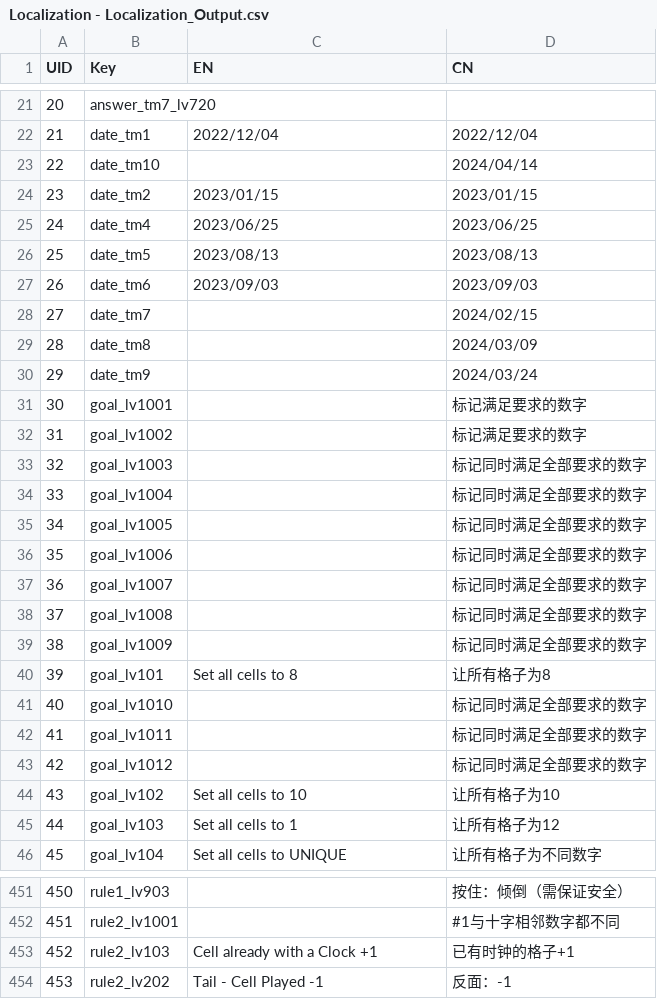
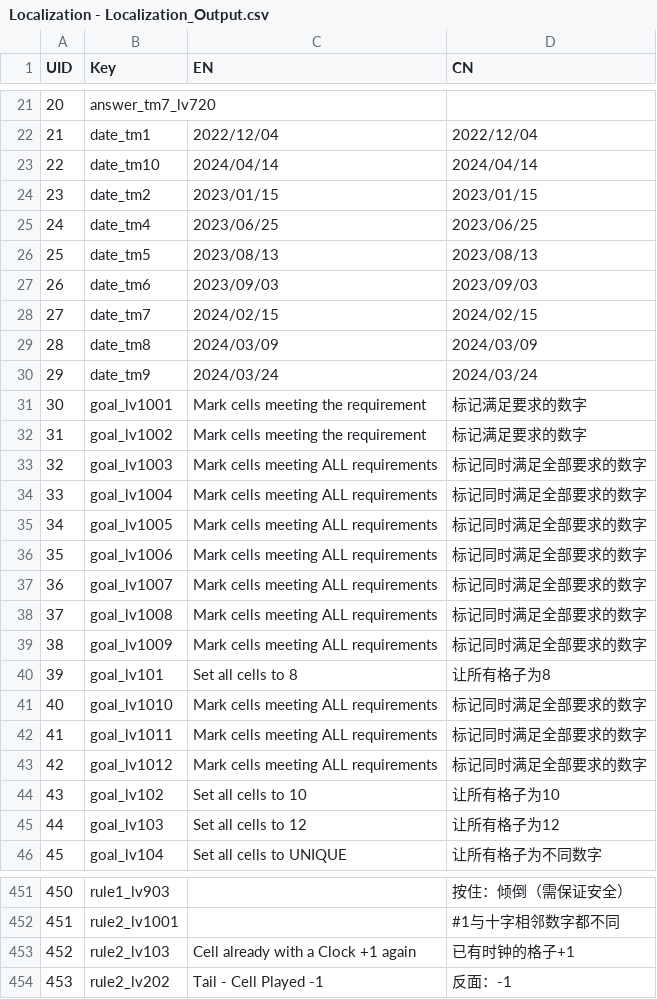
Before and after one commit to lqcatlas/NoE, a CSV file: Assets/Resources/csv/Localization - Localization_Output.csv, drawn as a sheet; only a part is shown, gaps mark what is left out; the diff covers the shown part only.

Commit message:
EN version for Clock theme

```diff
--- a/Assets/Resources/csv/Localization - Localization_Output.csv
+++ b/Assets/Resources/csv/Localization - Localization_Output.csv
@@ -22,3 +22,3 @@ UID,Key,EN,CN
 21,date_tm1,2022/12/04,2022/12/04
-22,date_tm10,,2024/04/14
+22,date_tm10,2024/04/14,2024/04/14
 23,date_tm2,2023/01/15,2023/01/15
@@ -27,20 +27,20 @@ UID,Key,EN,CN
 26,date_tm6,2023/09/03,2023/09/03
-27,date_tm7,,2024/02/15
-28,date_tm8,,2024/03/09
-29,date_tm9,,2024/03/24
-30,goal_lv1001,,标记满足要求的数字
-31,goal_lv1002,,标记满足要求的数字
-32,goal_lv1003,,标记同时满足全部要求的数字
-33,goal_lv1004,,标记同时满足全部要求的数字
-34,goal_lv1005,,标记同时满足全部要求的数字
-35,goal_lv1006,,标记同时满足全部要求的数字
-36,goal_lv1007,,标记同时满足全部要求的数字
-37,goal_lv1008,,标记同时满足全部要求的数字
-38,goal_lv1009,,标记同时满足全部要求的数字
+27,date_tm7,2024/02/15,2024/02/15
+28,date_tm8,2024/03/09,2024/03/09
+29,date_tm9,2024/03/24,2024/03/24
+30,goal_lv1001,Mark cells meeting the requirement,标记满足要求的数字
+31,goal_lv1002,Mark cells meeting the requirement,标记满足要求的数字
+32,goal_lv1003,Mark cells meeting ALL requirements,标记同时满足全部要求的数字
+33,goal_lv1004,Mark cells meeting ALL requirements,标记同时满足全部要求的数字
+34,goal_lv1005,Mark cells meeting ALL requirements,标记同时满足全部要求的数字
+35,goal_lv1006,Mark cells meeting ALL requirements,标记同时满足全部要求的数字
+36,goal_lv1007,Mark cells meeting ALL requirements,标记同时满足全部要求的数字
+37,goal_lv1008,Mark cells meeting ALL requirements,标记同时满足全部要求的数字
+38,goal_lv1009,Mark cells meeting ALL requirements,标记同时满足全部要求的数字
 39,goal_lv101,Set all cells to 8,让所有格子为8
-40,goal_lv1010,,标记同时满足全部要求的数字
-41,goal_lv1011,,标记同时满足全部要求的数字
-42,goal_lv1012,,标记同时满足全部要求的数字
+40,goal_lv1010,Mark cells meeting ALL requirements,标记同时满足全部要求的数字
+41,goal_lv1011,Mark cells meeting ALL requirements,标记同时满足全部要求的数字
+42,goal_lv1012,Mark cells meeting ALL requirements,标记同时满足全部要求的数字
 43,goal_lv102,Set all cells to 10,让所有格子为10
-44,goal_lv103,Set all cells to 1,让所有格子为12
+44,goal_lv103,Set all cells to 12,让所有格子为12
 45,goal_lv104,Set all cells to UNIQUE,让所有格子为不同数字
@@ -452,3 +452,3 @@ UID,Key,EN,CN
 451,rule2_lv1001,,#1与十字相邻数字都不同
-452,rule2_lv103,Cell already with a Clock +1,已有时钟的格子+1
+452,rule2_lv103,Cell already with a Clock +1 again,已有时钟的格子+1
 453,rule2_lv202,Tail - Cell Played -1,反面：-1
```
Also changed, not shown: 57 edited cells elsewhere in this file, 3 other files.
